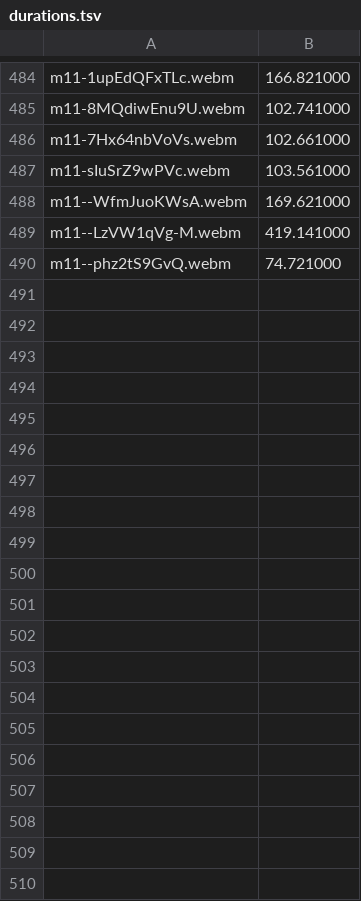
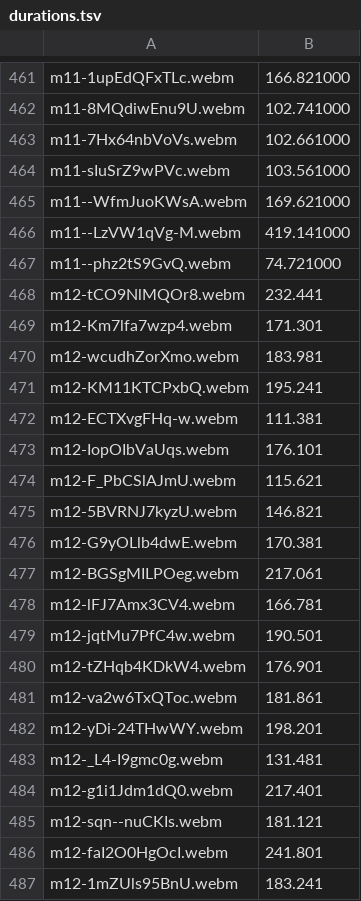
Before and after one commit to iluxz/void-records-server, a TSV file: data/durations.tsv, drawn as a sheet; only a part is shown, gaps mark what is left out; the diff covers the shown part only; the diff names each change by its address in the sheet, - before the commit and + after, or states it on an @@ line.

Commit message:
chore: sync 498-track catalog, durations, and lyrics for m12

```diff
--- a/data/durations.tsv
+++ b/data/durations.tsv
+row 468: m12-tCO9NlMQOr8.webm | 232.441
+row 469: m12-Km7lfa7wzp4.webm | 171.301
+row 470: m12-wcudhZorXmo.webm | 183.981
+row 471: m12-KM11KTCPxbQ.webm | 195.241
+row 472: m12-ECTXvgFHq-w.webm | 111.381
+row 473: m12-IopOIbVaUqs.webm | 176.101
+row 474: m12-F_PbCSlAJmU.webm | 115.621
+row 475: m12-5BVRNJ7kyzU.webm | 146.821
+row 476: m12-G9yOLlb4dwE.webm | 170.381
+row 477: m12-BGSgMILPOeg.webm | 217.061
+row 478: m12-lFJ7Amx3CV4.webm | 166.781
+row 479: m12-jqtMu7PfC4w.webm | 190.501
+row 480: m12-tZHqb4KDkW4.webm | 176.901
+row 481: m12-va2w6TxQToc.webm | 181.861
+row 482: m12-yDi-24THwWY.webm | 198.201
+row 483: m12-_L4-I9gmc0g.webm | 131.481
+row 484: m12-g1i1Jdm1dQ0.webm | 217.401
+row 485: m12-sqn--nuCKIs.webm | 181.121
+row 486: m12-faI2O0HgOcI.webm | 241.801
+row 487: m12-1mZUls95BnU.webm | 183.241
```
Also changed, not shown: 11 added rows and 23 removed rows elsewhere in this file, 1 other file.
